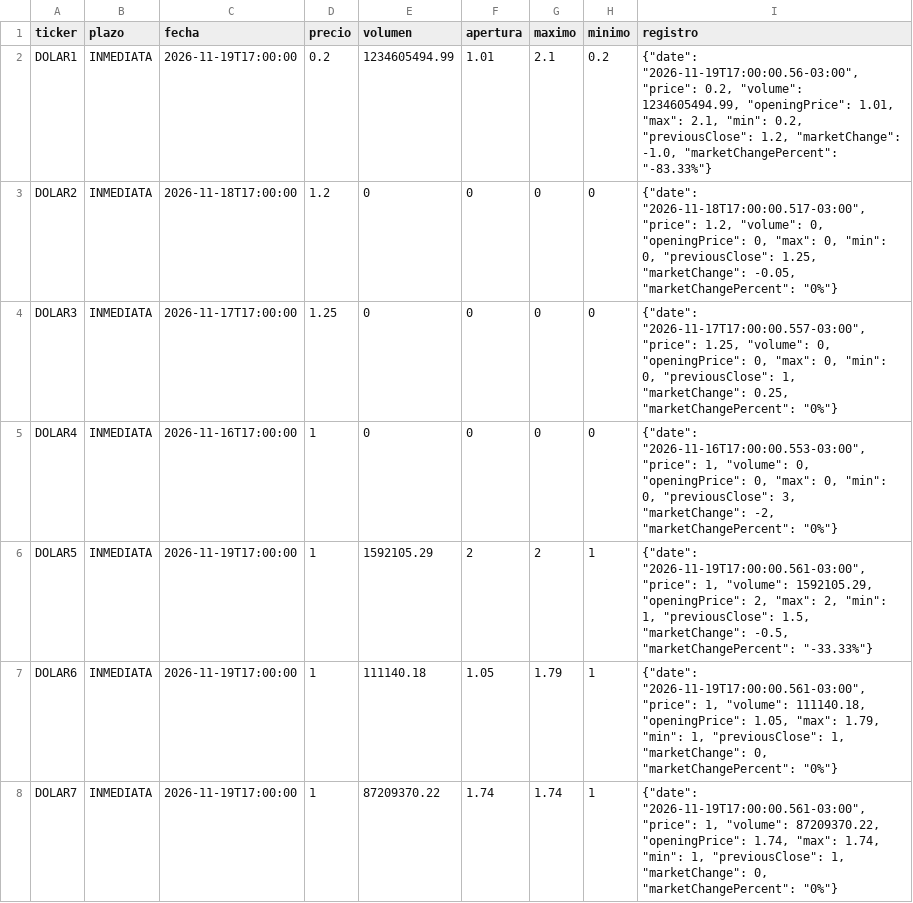
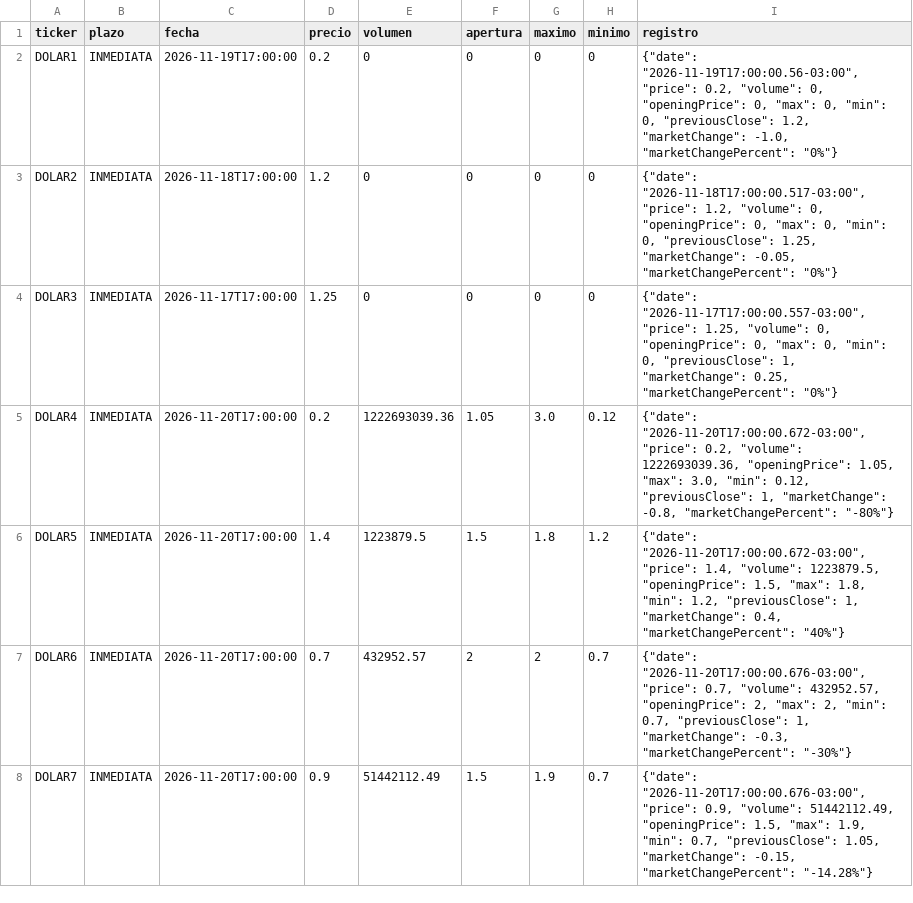
Before and after one commit to Dcostanzo30/ppi-lector, a CSV file: estudios/cauciones/precios_hoy.csv, drawn as a sheet; only a part is shown; the diff covers the shown part only.

```diff
--- a/estudios/cauciones/precios_hoy.csv
+++ b/estudios/cauciones/precios_hoy.csv
@@ -1,8 +1,8 @@
 ticker,plazo,fecha,precio,volumen,apertura,maximo,minimo,registro
-DOLAR1,INMEDIATA,2026-11-19T17:00:00,0.2,1234605494.99,1.01,2.1,0.2,"{""date"": ""2026-11-19T17:00:00.56-03:00"", ""price"": 0.2, ""volume"": 1234605494.99, ""openingPrice"": 1.01, ""max"": 2.1, ""min"": 0.2, ""previousClose"": 1.2, ""marketChange"": -1.0, ""marketChangePercent"": ""-83.33%""}"
+DOLAR1,INMEDIATA,2026-11-19T17:00:00,0.2,0,0,0,0,"{""date"": ""2026-11-19T17:00:00.56-03:00"", ""price"": 0.2, ""volume"": 0, ""openingPrice"": 0, ""max"": 0, ""min"": 0, ""previousClose"": 1.2, ""marketChange"": -1.0, ""marketChangePercent"": ""0%""}"
 DOLAR2,INMEDIATA,2026-11-18T17:00:00,1.2,0,0,0,0,"{""date"": ""2026-11-18T17:00:00.517-03:00"", ""price"": 1.2, ""volume"": 0, ""openingPrice"": 0, ""max"": 0, ""min"": 0, ""previousClose"": 1.25, ""marketChange"": -0.05, ""marketChangePercent"": ""0%""}"
 DOLAR3,INMEDIATA,2026-11-17T17:00:00,1.25,0,0,0,0,"{""date"": ""2026-11-17T17:00:00.557-03:00"", ""price"": 1.25, ""volume"": 0, ""openingPrice"": 0, ""max"": 0, ""min"": 0, ""previousClose"": 1, ""marketChange"": 0.25, ""marketChangePercent"": ""0%""}"
-DOLAR4,INMEDIATA,2026-11-16T17:00:00,1,0,0,0,0,"{""date"": ""2026-11-16T17:00:00.553-03:00"", ""price"": 1, ""volume"": 0, ""openingPrice"": 0, ""max"": 0, ""min"": 0, ""previousClose"": 3, ""marketChange"": -2, ""marketChangePercent"": ""0%""}"
-DOLAR5,INMEDIATA,2026-11-19T17:00:00,1,1592105.29,2,2,1,"{""date"": ""2026-11-19T17:00:00.561-03:00"", ""price"": 1, ""volume"": 1592105.29, ""openingPrice"": 2, ""max"": 2, ""min"": 1, ""previousClose"": 1.5, ""marketChange"": -0.5, ""marketChangePercent"": ""-33.33%""}"
-DOLAR6,INMEDIATA,2026-11-19T17:00:00,1,111140.18,1.05,1.79,1,"{""date"": ""2026-11-19T17:00:00.561-03:00"", ""price"": 1, ""volume"": 111140.18, ""openingPrice"": 1.05, ""max"": 1.79, ""min"": 1, ""previousClose"": 1, ""marketChange"": 0, ""marketChangePercent"": ""0%""}"
-DOLAR7,INMEDIATA,2026-11-19T17:00:00,1,87209370.22,1.74,1.74,1,"{""date"": ""2026-11-19T17:00:00.561-03:00"", ""price"": 1, ""volume"": 87209370.22, ""openingPrice"": 1.74, ""max"": 1.74, ""min"": 1, ""previousClose"": 1, ""marketChange"": 0, ""marketChangePercent"": ""0%""}"
+DOLAR4,INMEDIATA,2026-11-20T17:00:00,0.2,1222693039.36,1.05,3.0,0.12,"{""date"": ""2026-11-20T17:00:00.672-03:00"", ""price"": 0.2, ""volume"": 1222693039.36, ""openingPrice"": 1.05, ""max"": 3.0, ""min"": 0.12, ""previousClose"": 1, ""marketChange"": -0.8, ""marketChangePercent"": ""-80%""}"
+DOLAR5,INMEDIATA,2026-11-20T17:00:00,1.4,1223879.5,1.5,1.8,1.2,"{""date"": ""2026-11-20T17:00:00.672-03:00"", ""price"": 1.4, ""volume"": 1223879.5, ""openingPrice"": 1.5, ""max"": 1.8, ""min"": 1.2, ""previousClose"": 1, ""marketChange"": 0.4, ""marketChangePercent"": ""40%""}"
+DOLAR6,INMEDIATA,2026-11-20T17:00:00,0.7,432952.57,2,2,0.7,"{""date"": ""2026-11-20T17:00:00.676-03:00"", ""price"": 0.7, ""volume"": 432952.57, ""openingPrice"": 2, ""max"": 2, ""min"": 0.7, ""previousClose"": 1, ""marketChange"": -0.3, ""marketChangePercent"": ""-30%""}"
+DOLAR7,INMEDIATA,2026-11-20T17:00:00,0.9,51442112.49,1.5,1.9,0.7,"{""date"": ""2026-11-20T17:00:00.676-03:00"", ""price"": 0.9, ""volume"": 51442112.49, ""openingPrice"": 1.5, ""max"": 1.9, ""min"": 0.7, ""previousClose"": 1.05, ""marketChange"": -0.15, ""marketChangePercent"": ""-14.28%""}"
```
Also changed, not shown: 42 edited cells elsewhere in this file, estudios/cauciones/historico.csv, 2 other files.
